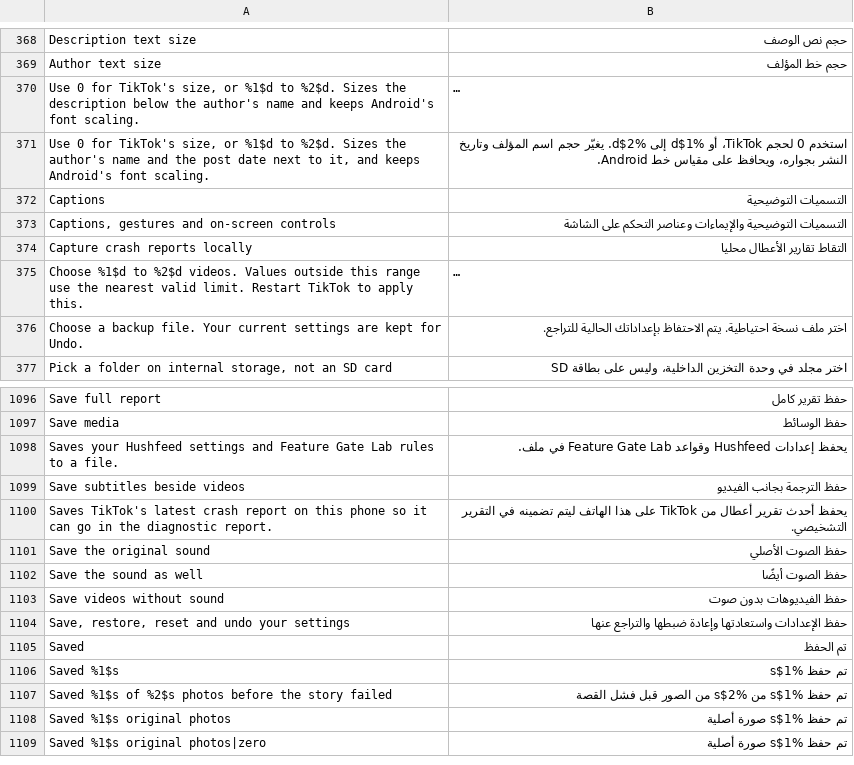
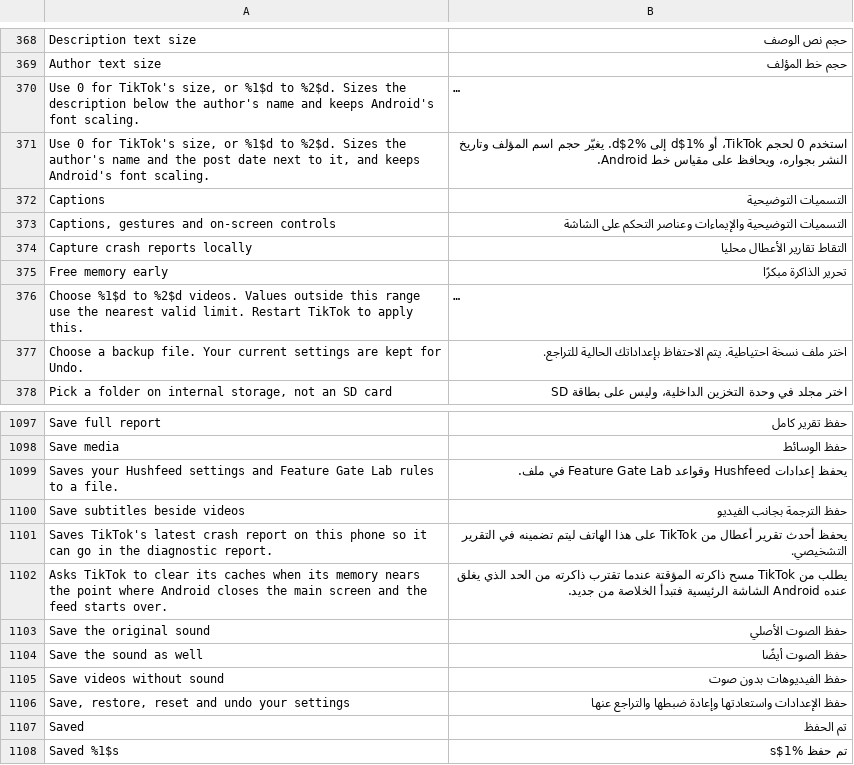
Before and after one commit to SysAdminDoc/HushFeed, a TSV file: extensions/tiktok/src/main/l10n/ar.tsv, drawn as a sheet; only a part is shown, gaps mark what is left out; the shorter side is filled out with more unchanged rows; long unchanged cells end in …; the diff names each change by its address in the sheet, - before the commit and + after, or states it on an @@ line.

```diff
--- a/extensions/tiktok/src/main/l10n/ar.tsv
+++ b/extensions/tiktok/src/main/l10n/ar.tsv
+row 375: Free memory early | تحرير الذاكرة مبكرًا
+row 1102: Asks TikTok to clear its caches when its memory nears the point where Android closes the main screen and the feed starts over. | يطلب من TikTok مسح ذاكرته المؤقتة عندما تقترب ذاكرته من الحد الذي يغلق عنده Android الشاشة الرئيسية فتبدأ الخلاصة من جديد.
```
Also changed, not shown: extensions/tiktok/src/main/l10n/az.tsv, extensions/tiktok/src/main/l10n/bg.tsv, 32 other files.
